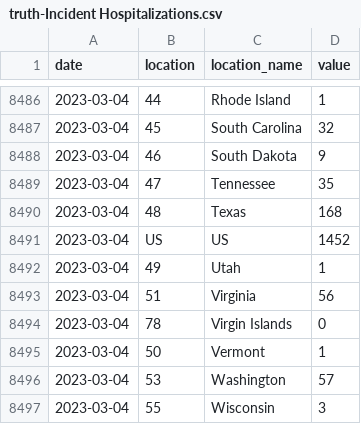
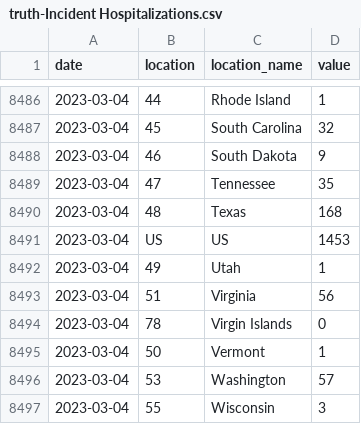
Before and after one commit to vidhi-mody/Flusight-forecast-data, a CSV file: data-truth/truth-Incident Hospitalizations.csv, drawn as a sheet; only a part is shown, gaps mark what is left out; the diff covers the shown part only.

```diff
--- a/data-truth/truth-Incident Hospitalizations.csv
+++ b/data-truth/truth-Incident Hospitalizations.csv
@@ -8490,3 +8490,3 @@ date,location,location_name,value
 2023-03-04,48,Texas,168
-2023-03-04,US,US,1452
+2023-03-04,US,US,1453
 2023-03-04,49,Utah,1
```
Also changed, not shown: 44 edited cells elsewhere in this file.
